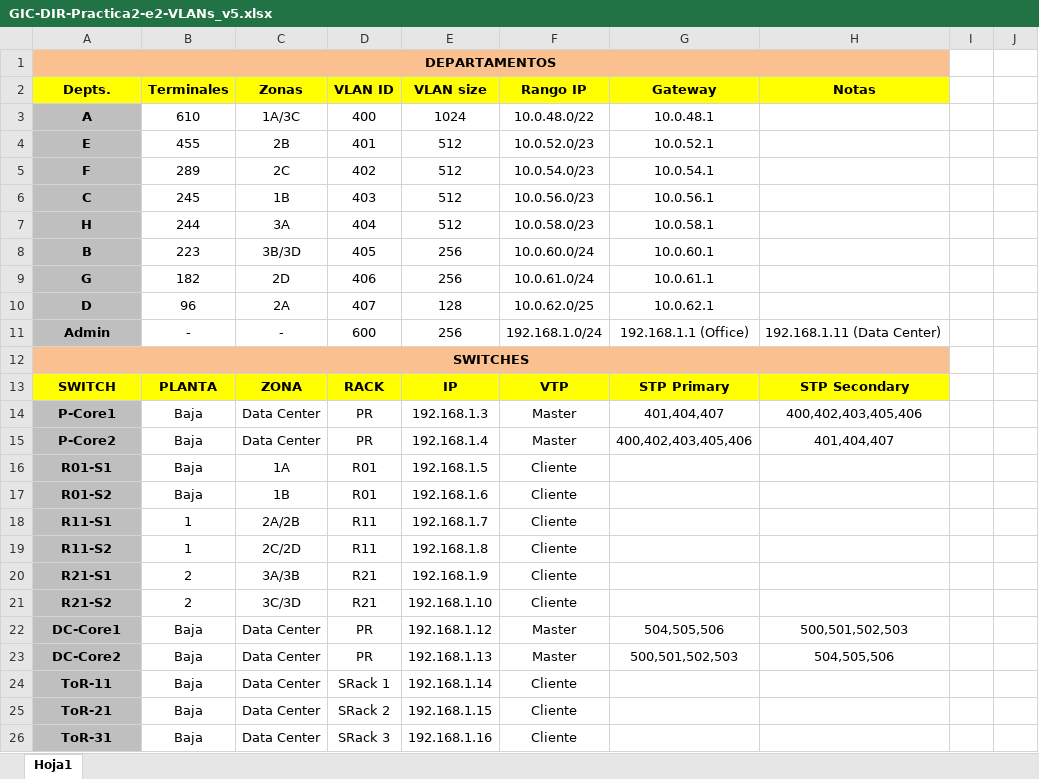
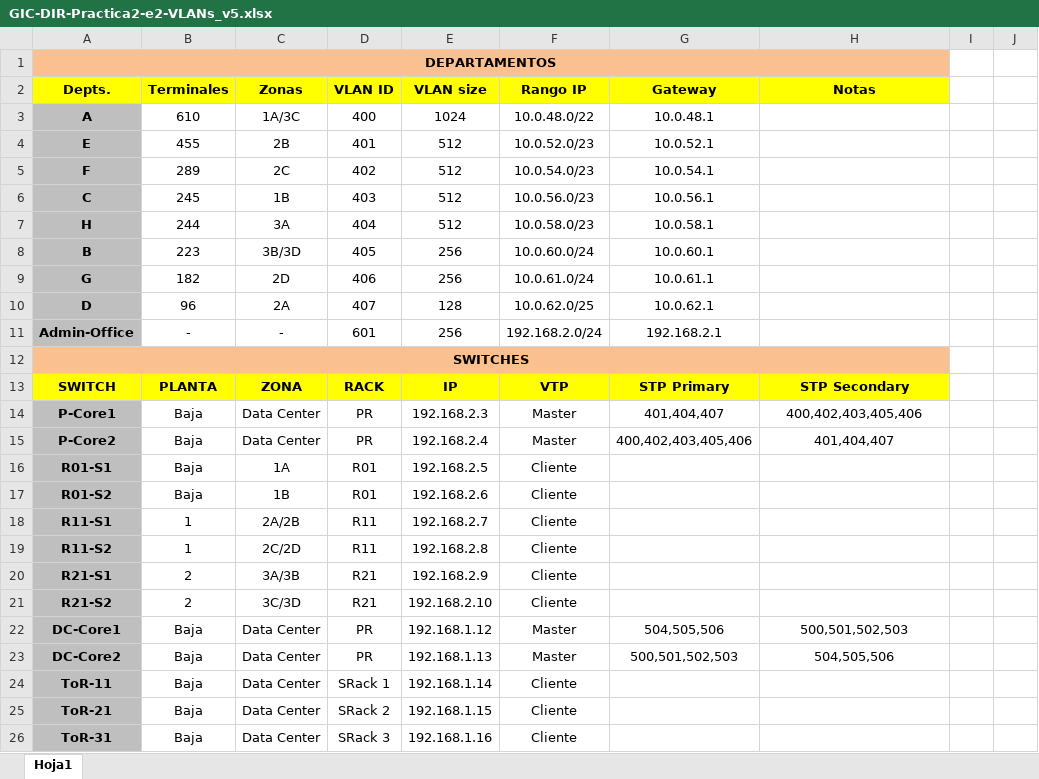
Before and after one commit to francmUMA/Universidad, an Excel workbook: Tercero/DIR/GIC-DIR-P1-e8/GIC-DIR-Practica2-e2-VLANs_v5.xlsx, sheet Hoja1, drawn as a sheet; only a part is shown; values as stored, in another font and other column widths than the file's, no borders; the diff covers the shown part only; the diff names each change by its address in the sheet, - before the commit and + after, or states it on an @@ line.

```diff
--- a/Tercero/DIR/GIC-DIR-P1-e8/GIC-DIR-Practica2-e2-VLANs_v5.xlsx (sheet Hoja1)
+++ b/Tercero/DIR/GIC-DIR-P1-e8/GIC-DIR-Practica2-e2-VLANs_v5.xlsx (sheet Hoja1)
-A11 (Depts.): Admin
+A11 (Depts.): Admin-Office
-D11 (VLAN ID): 600
+D11 (VLAN ID): 601
-F11 (Rango IP): 192.168.1.0/24
+F11 (Rango IP): 192.168.2.0/24
-G11 (Gateway): 192.168.1.1 (Office)
+G11 (Gateway): 192.168.2.1
-H11 (Notas): 192.168.1.11 (Data Center)
+H11 (Notas): (empty)
-E14 (VLAN size): 192.168.1.3
+E14 (VLAN size): 192.168.2.3
-E15 (VLAN size): 192.168.1.4
+E15 (VLAN size): 192.168.2.4
-E16 (VLAN size): 192.168.1.5
+E16 (VLAN size): 192.168.2.5
-E17 (VLAN size): 192.168.1.6
+E17 (VLAN size): 192.168.2.6
-E18 (VLAN size): 192.168.1.7
+E18 (VLAN size): 192.168.2.7
-E19 (VLAN size): 192.168.1.8
+E19 (VLAN size): 192.168.2.8
-E20 (VLAN size): 192.168.1.9
+E20 (VLAN size): 192.168.2.9
-E21 (VLAN size): 192.168.1.10
+E21 (VLAN size): 192.168.2.10
```
Also changed, not shown: 22 added rows, 4 removed rows, 58 edited cells, cell formats and merged cells elsewhere in this sheet, 24 other files.
